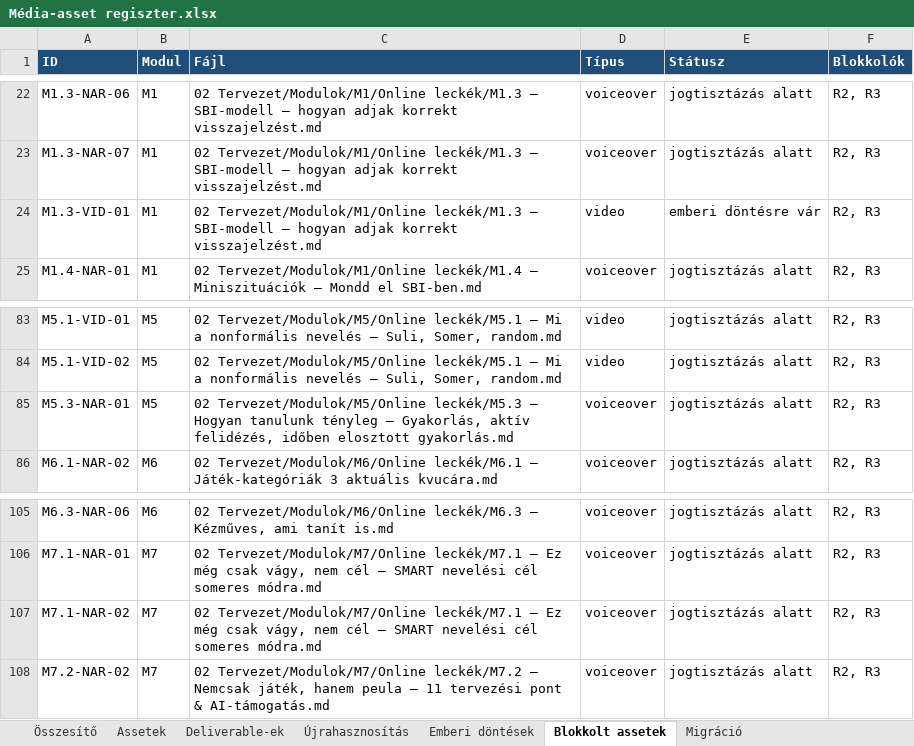
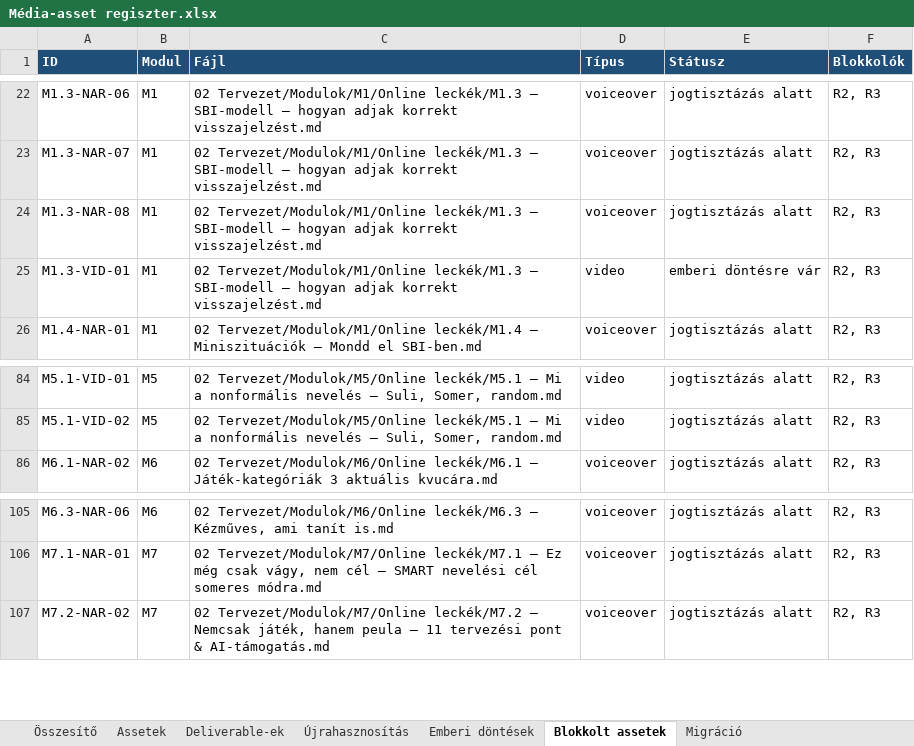
Before and after one commit to hasomerhacairhu/modszertani-kepzes, an Excel workbook: 02 Tervezet/Média-assetek/Média-asset regiszter.xlsx, sheet Blokkolt assetek, drawn as a sheet; only a part is shown, gaps mark what is left out; values as stored, in another font and other column widths than the file's, no borders; removed rows and columns are numbered as before the commit, all else as after; the diff names each change by its address in the sheet, - before the commit and + after, or states it on an @@ line.

```diff
--- a/02 Tervezet/Média-assetek/Média-asset regiszter.xlsx (sheet Blokkolt assetek)
+++ b/02 Tervezet/Média-assetek/Média-asset regiszter.xlsx (sheet Blokkolt assetek)
+row 24: M1.3-NAR-08 | M1 | 02 Tervezet/Modulok/M1/Online leckék/M1.3 – SBI-modell – hogyan adjak korrekt visszajelzést.md | voiceover | jogtisztázás alatt | R2, R3
-row 85: M5.3-NAR-01 | M5 | 02 Tervezet/Modulok/M5/Online leckék/M5.3 – Hogyan tanulunk tényleg – Gyakorlás, aktív felidézés, időben elosztott gyakorlás.md | voiceover | jogtisztázás alatt | R2, R3
-row 107: M7.1-NAR-02 | M7 | 02 Tervezet/Modulok/M7/Online leckék/M7.1 – Ez még csak vágy, nem cél – SMART nevelési cél someres módra.md | voiceover | jogtisztázás alatt | R2, R3
```
Also changed, not shown: sheet Assetek, sheet Deliverable-ek, sheet Migráció, sheet Összesítő, sheet Emberi döntések, sheet Produkciós konvenciók, 8 other files.
